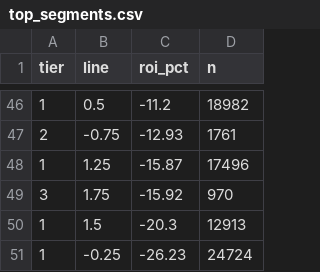
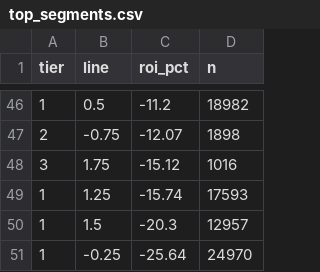
Before and after one commit to pythonchan8888/GBM, a CSV file: site/top_segments.csv, drawn as a sheet; only a part is shown, gaps mark what is left out; the diff covers the shown part only.

```diff
--- a/site/top_segments.csv
+++ b/site/top_segments.csv
@@ -46,6 +46,6 @@ tier,line,roi_pct,n
 1,0.5,-11.2,18982
-2,-0.75,-12.93,1761
-1,1.25,-15.87,17496
-3,1.75,-15.92,970
-1,1.5,-20.3,12913
-1,-0.25,-26.23,24724
+2,-0.75,-12.07,1898
+3,1.75,-15.12,1016
+1,1.25,-15.74,17593
+1,1.5,-20.3,12957
+1,-0.25,-25.64,24970
```
Also changed, not shown: 17 added rows, 17 removed rows and 48 edited cells elsewhere in this file, site/metrics.csv, site/parlay_wins.csv, 26 other files.
